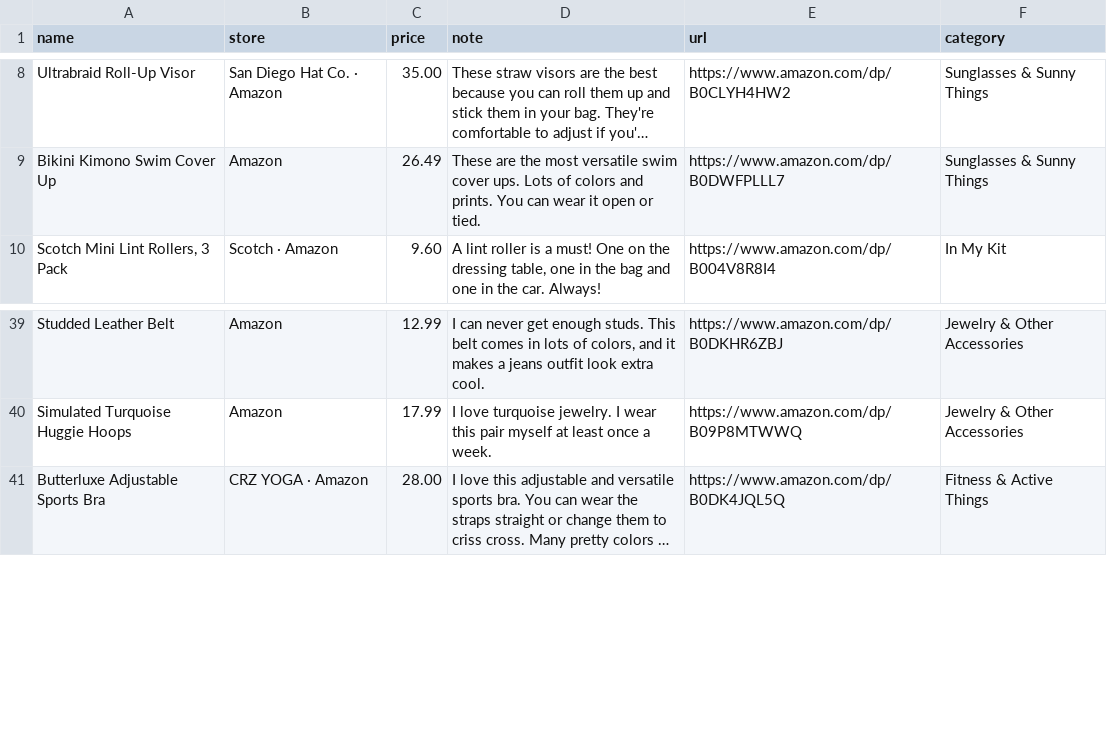
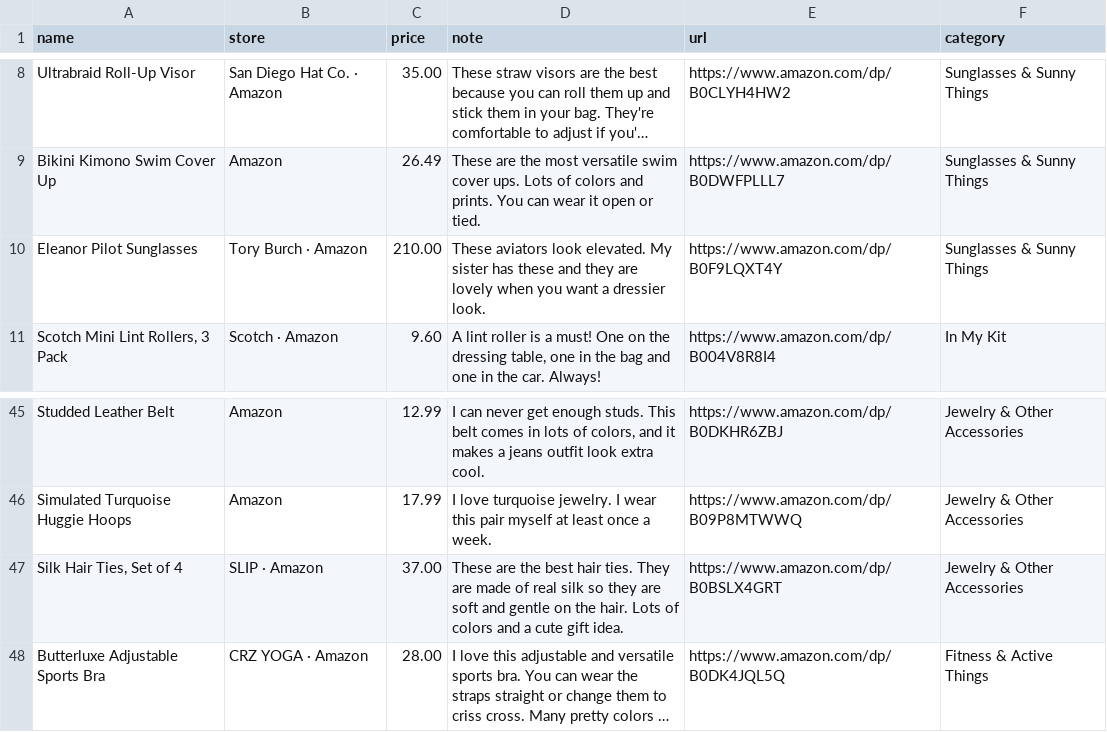
Before and after one commit to StyleStarApp/stylestar-app, a CSV file: data/amazon-finds.csv, drawn as a sheet; only a part is shown, gaps mark what is left out; long unchanged cells end in …; the diff covers the shown part only; the diff names each change by its address in the sheet, - before the commit and + after, or states it on an @@ line.

```diff
--- a/data/amazon-finds.csv
+++ b/data/amazon-finds.csv
+row 10: Eleanor Pilot Sunglasses | Tory Burch · Amazon | 210.00 | These aviators look elevated. My sister has these and they are lovely when you want a dressier look. | https://www.amazon.com/dp/B0F9LQXT4Y | Sunglasses & Sunny Things
+row 47: Silk Hair Ties, Set of 4 | SLIP · Amazon | 37.00 | These are the best hair ties. They are made of real silk so they are soft and gentle on the hair. Lots of colors and a cute gift idea. | https://www.amazon.com/dp/B0BSLX4GRT | Jewelry & Other Accessories
```
Also changed, not shown: 5 added rows and 6 edited cells elsewhere in this file, 2 other files.
